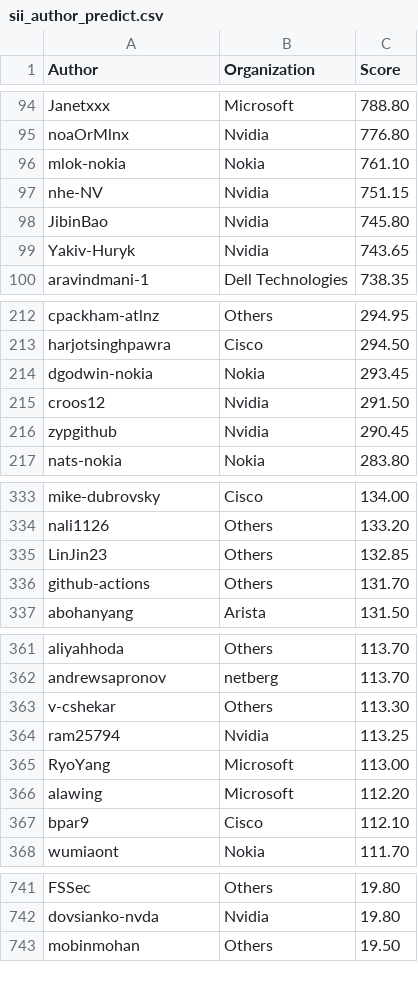
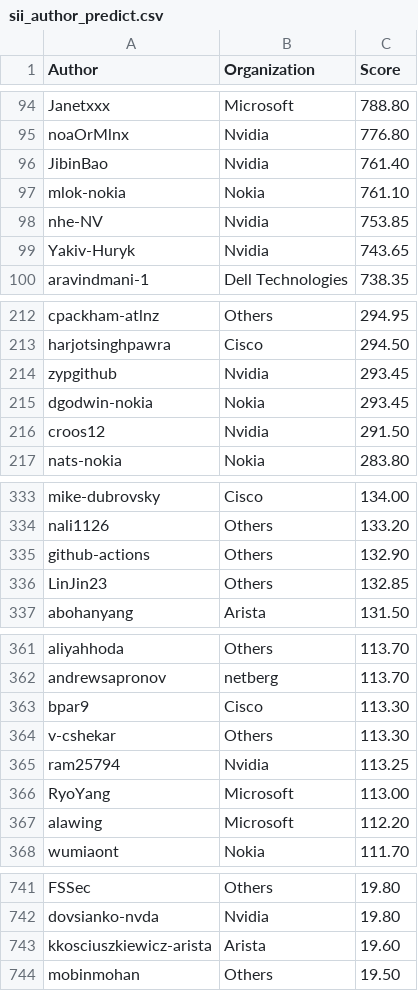
Before and after one commit to sonic-net/sonic-tsc, a CSV file: sii_author_predict.csv, drawn as a sheet; only a part is shown, gaps mark what is left out; the diff covers the shown part only.

Commit message:
[automation] Update Sii Score by azure pipeline.

```diff
--- a/sii_author_predict.csv
+++ b/sii_author_predict.csv
@@ -95,5 +95,5 @@ Janetxxx,Microsoft,788.80
 noaOrMlnx,Nvidia,776.80
+JibinBao,Nvidia,761.40
 mlok-nokia,Nokia,761.10
-nhe-NV,Nvidia,751.15
-JibinBao,Nvidia,745.80
+nhe-NV,Nvidia,753.85
 Yakiv-Huryk,Nvidia,743.65
@@ -213,5 +213,5 @@ cpackham-atlnz,Others,294.95
 harjotsinghpawra,Cisco,294.50
+zypgithub,Nvidia,293.45
 dgodwin-nokia,Nokia,293.45
 croos12,Nvidia,291.50
-zypgithub,Nvidia,290.45
 nats-nokia,Nokia,283.80
@@ -334,4 +334,4 @@ mike-dubrovsky,Cisco,134.00
 nali1126,Others,133.20
+github-actions,Others,132.90
 LinJin23,Others,132.85
-github-actions,Others,131.70
 abohanyang,Arista,131.50
@@ -362,2 +362,3 @@ aliyahhoda,Others,113.70
 andrewsapronov,netberg,113.70
+bpar9,Cisco,113.30
 v-cshekar,Others,113.30
@@ -366,3 +367,2 @@ RyoYang,Microsoft,113.00
 alawing,Microsoft,112.20
-bpar9,Cisco,112.10
 wumiaont,Nokia,111.70
@@ -742,2 +742,3 @@ FSSec,Others,19.80
 dovsianko-nvda,Nvidia,19.80
+kkosciuszkiewicz-arista,Arista,19.60
 mobinmohan,Others,19.50
```
Also changed, not shown: 1 added row, 2 removed rows and 8 edited cells elsewhere in this file, sii_org_predict.csv.
